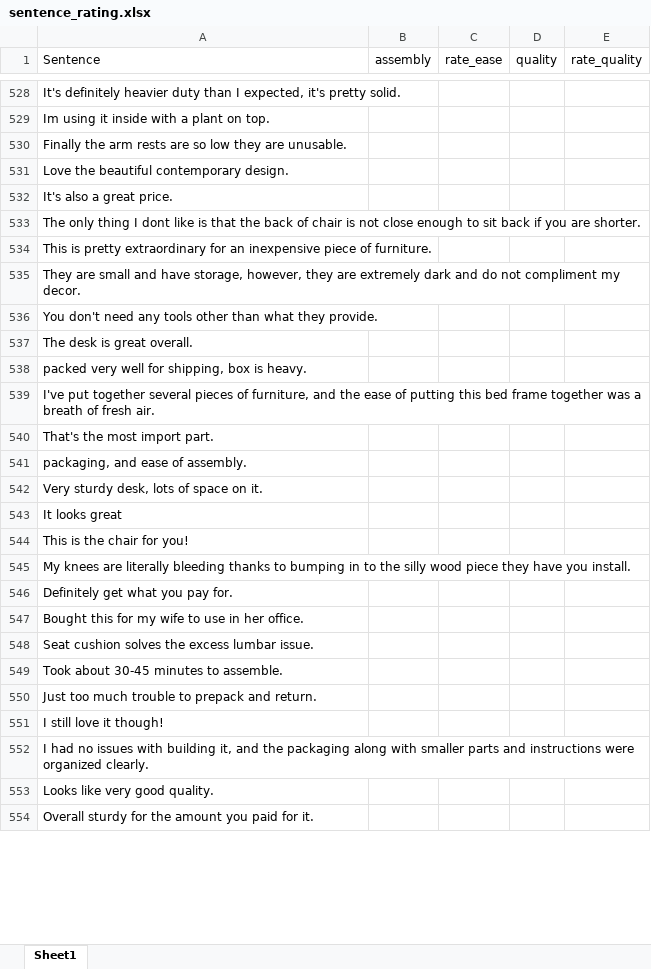
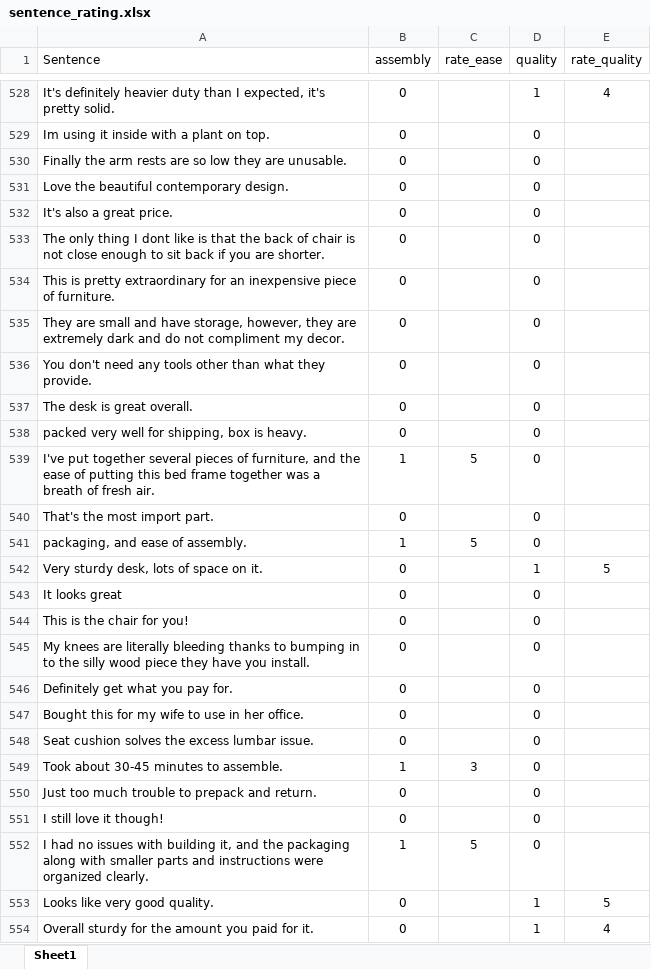
Before and after one commit to kolbt/bot_the_builder, an Excel workbook: data/sentence_rating.xlsx, sheet Sheet1, drawn as a sheet; only a part is shown, gaps mark what is left out; values as stored, in another font and other column widths than the file's, no borders; the diff covers the shown part only; the diff names each change by its address in the sheet, - before the commit and + after, or states it on an @@ line.

```diff
--- a/data/sentence_rating.xlsx (sheet Sheet1)
+++ b/data/sentence_rating.xlsx (sheet Sheet1)
-B528:B538 (assembly): (empty)
+B528:B538 (assembly): 0
-D528 (quality): (empty)
+D528 (quality): 1
-E528 (rate_quality): (empty)
+E528 (rate_quality): 4
-D529:D541 (quality): (empty)
+D529:D541 (quality): 0
-B539 (assembly): (empty)
+B539 (assembly): 1
-C539 (rate_ease): (empty)
+C539 (rate_ease): 5
-B540 (assembly): (empty)
+B540 (assembly): 0
-B541 (assembly): (empty)
+B541 (assembly): 1
-C541 (rate_ease): (empty)
+C541 (rate_ease): 5
-B542:B548 (assembly): (empty)
+B542:B548 (assembly): 0
-D542 (quality): (empty)
+D542 (quality): 1
-E542 (rate_quality): (empty)
+E542 (rate_quality): 5
-D543:D552 (quality): (empty)
+D543:D552 (quality): 0
-B549 (assembly): (empty)
+B549 (assembly): 1
-C549 (rate_ease): (empty)
+C549 (rate_ease): 3
-B550:B551 (assembly): (empty)
+B550:B551 (assembly): 0
-B552 (assembly): (empty)
+B552 (assembly): 1
-C552 (rate_ease): (empty)
+C552 (rate_ease): 5
-B553:B554 (assembly): (empty)
+B553:B554 (assembly): 0
-D553:D554 (quality): (empty)
+D553:D554 (quality): 1
-E553 (rate_quality): (empty)
+E553 (rate_quality): 5
-E554 (rate_quality): (empty)
+E554 (rate_quality): 4
```
Also changed, not shown: 8 added rows, 8 removed rows and 793 edited cells elsewhere in this sheet, 3 other files.
